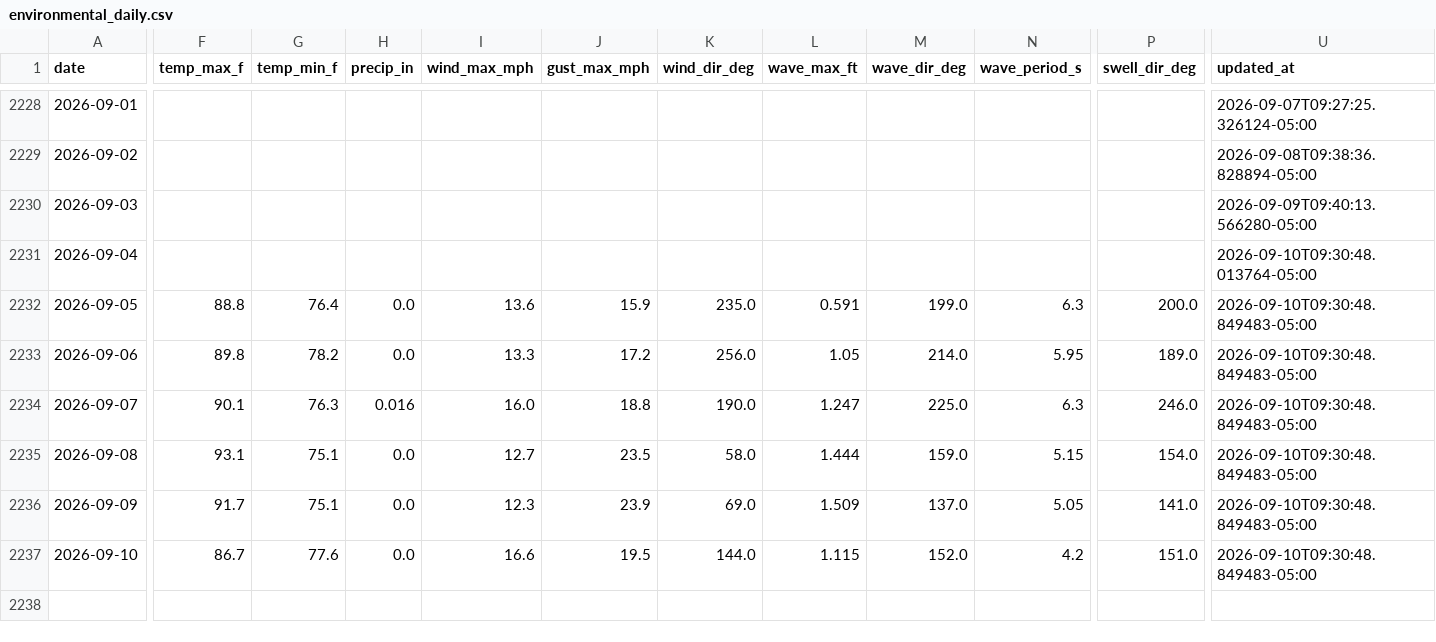
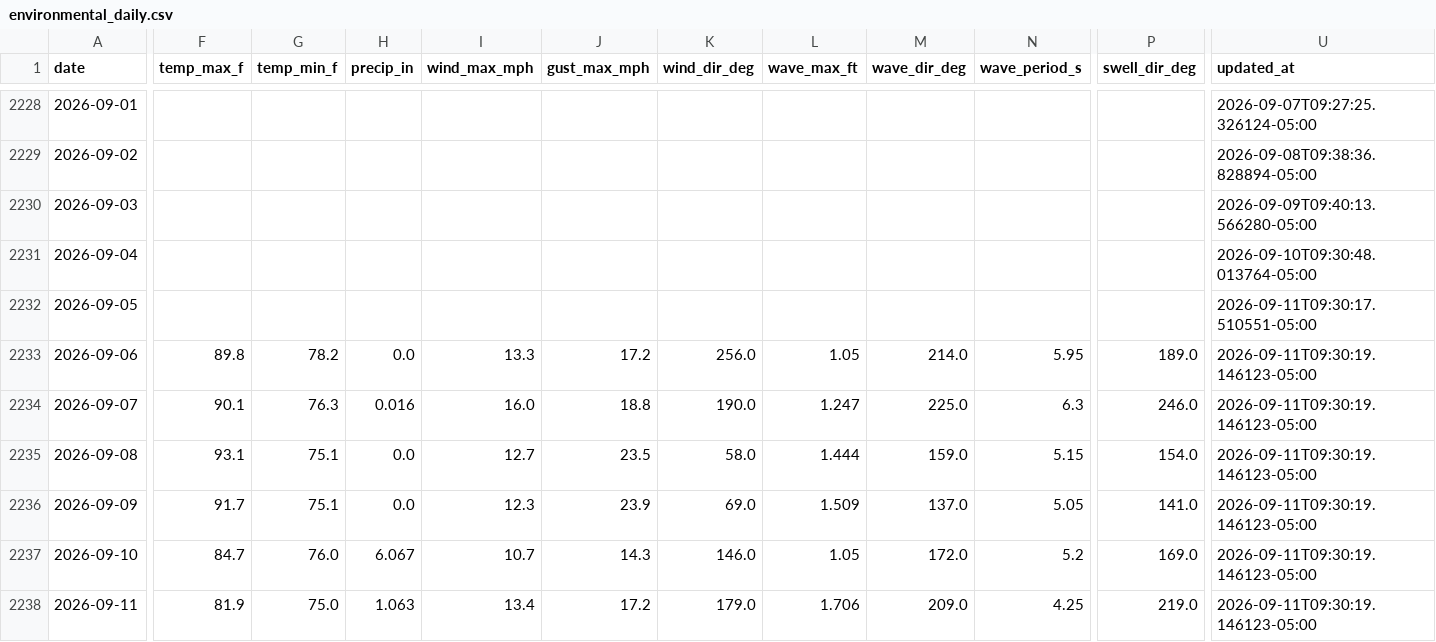
Before and after one commit to DCMedic/safe2swimpcb, a CSV file: data/environmental_daily.csv, drawn as a sheet; only a part is shown, gaps mark what is left out; rows hold the shown columns only; the diff covers the shown part only; the diff names each change by its address in the sheet, - before the commit and + after, or states it on an @@ line.

```diff
--- a/data/environmental_daily.csv
+++ b/data/environmental_daily.csv
-F2232 (temp_max_f): 88.8
+F2232 (temp_max_f): (empty)
-G2232 (temp_min_f): 76.4
+G2232 (temp_min_f): (empty)
-H2232 (precip_in): 0.0
+H2232 (precip_in): (empty)
-I2232 (wind_max_mph): 13.6
+I2232 (wind_max_mph): (empty)
-J2232 (gust_max_mph): 15.9
+J2232 (gust_max_mph): (empty)
-K2232 (wind_dir_deg): 235.0
+K2232 (wind_dir_deg): (empty)
-L2232 (wave_max_ft): 0.591
+L2232 (wave_max_ft): (empty)
-M2232 (wave_dir_deg): 199.0
+M2232 (wave_dir_deg): (empty)
-N2232 (wave_period_s): 6.3
+N2232 (wave_period_s): (empty)
-P2232 (swell_dir_deg): 200.0
+P2232 (swell_dir_deg): (empty)
-U2232 (updated_at): 2026-09-10T09:30:48.849483-05:00
+U2232 (updated_at): 2026-09-11T09:30:17.510551-05:00
-U2233:U2237 (updated_at): 2026-09-10T09:30:48.849483-05:00
+U2233:U2237 (updated_at): 2026-09-11T09:30:19.146123-05:00
-F2237 (temp_max_f): 86.7
+F2237 (temp_max_f): 84.7
-G2237 (temp_min_f): 77.6
+G2237 (temp_min_f): 76.0
-H2237 (precip_in): 0.0
+H2237 (precip_in): 6.067
-I2237 (wind_max_mph): 16.6
+I2237 (wind_max_mph): 10.7
-J2237 (gust_max_mph): 19.5
+J2237 (gust_max_mph): 14.3
-K2237 (wind_dir_deg): 144.0
+K2237 (wind_dir_deg): 146.0
-L2237 (wave_max_ft): 1.115
+L2237 (wave_max_ft): 1.05
-M2237 (wave_dir_deg): 152.0
+M2237 (wave_dir_deg): 172.0
-N2237 (wave_period_s): 4.2
+N2237 (wave_period_s): 5.2
-P2237 (swell_dir_deg): 151.0
+P2237 (swell_dir_deg): 169.0
+row 2238: 2026-09-11 | 81.9 | 75.0 | 1.063 | 13.4 | 17.2 | 179.0 | 1.706 | 209.0 | 4.25 | 219.0 | 2026-09-11T09:30:19.146123-05:00
```
Also changed, not shown: 6 edited cells elsewhere in this file, data/flag_daily_master.csv, data/flag_observations_master.csv, 6 other files.
